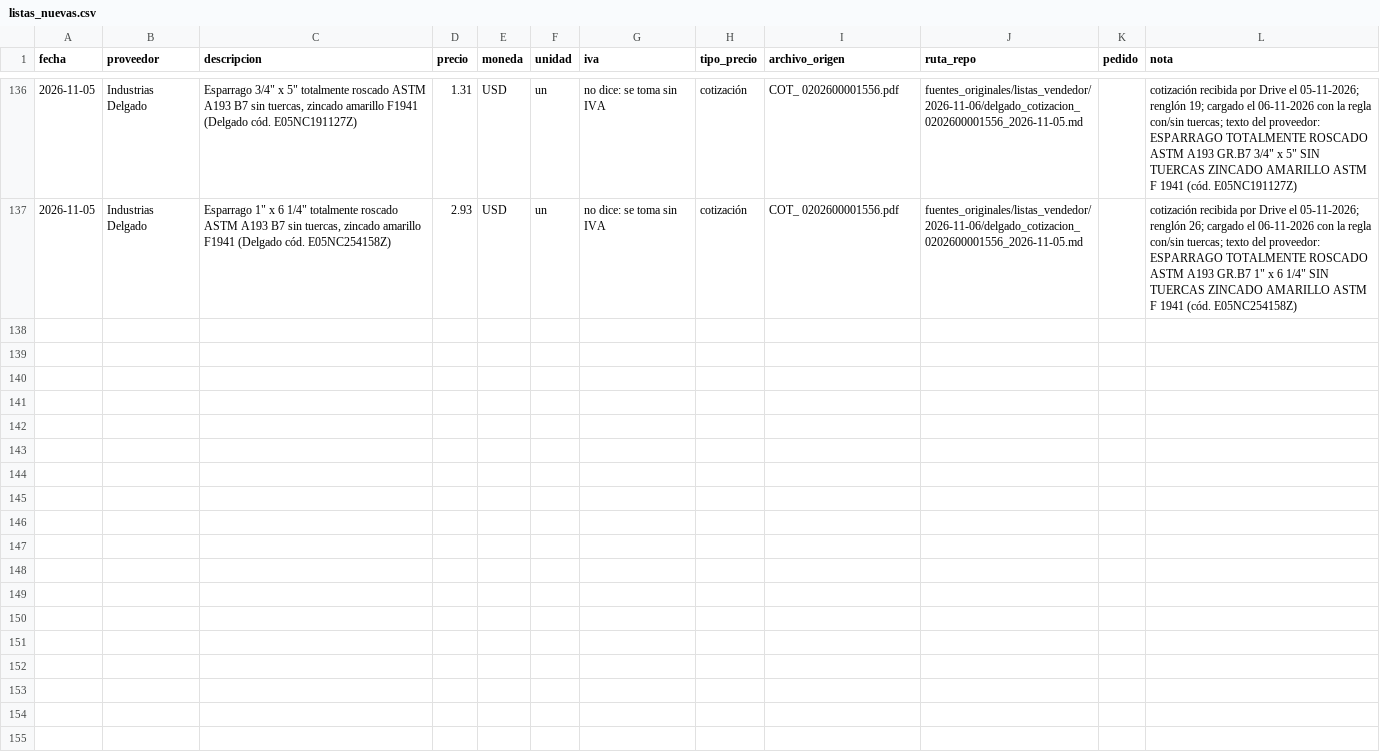
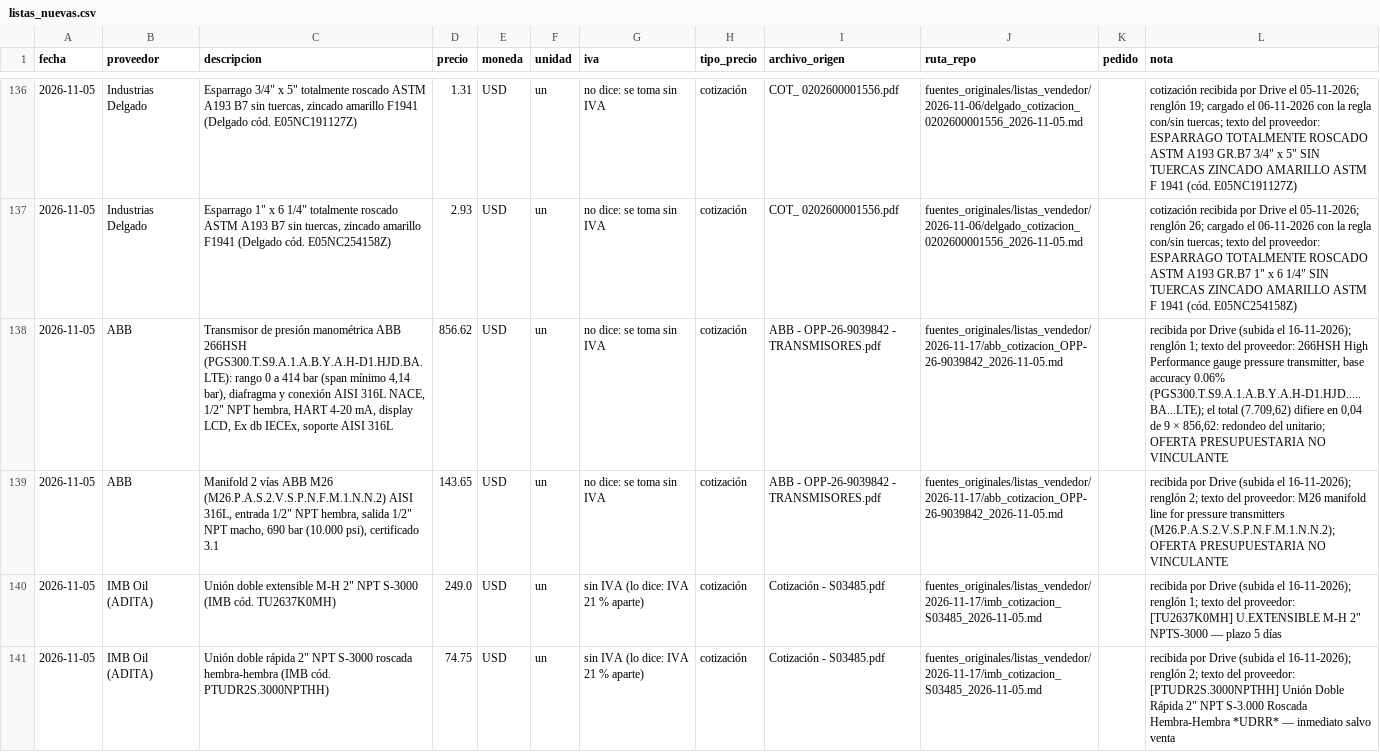
Before and after one commit to ricardoalvarezu2-cyber/cotizador-itt-2.0, a CSV file: conocimiento/precios/listas_nuevas.csv, drawn as a sheet; only a part is shown, gaps mark what is left out; the diff names each change by its address in the sheet, - before the commit and + after, or states it on an @@ line.

```diff
--- a/conocimiento/precios/listas_nuevas.csv
+++ b/conocimiento/precios/listas_nuevas.csv
+row 138: 2026-11-05 | ABB | Transmisor de presión manométrica ABB 266HSH (PGS300.T.S9.A.1.A.B.Y.A.H-D1.HJD.BA.LTE): rango 0 a 414 bar (span mínimo 4,14 bar), diafragma y conexión AISI 316L NACE, 1/2" NPT hembra, HART 4-20 mA, display LCD, Ex db IECEx, soporte AISI 316L | 856.62 | USD | un | no dice: se toma sin IVA | cotización | ABB - OPP-26-9039842 - TRANSMISORES.pdf | fuentes_originales/listas_vendedor/2026-11-17/abb_cotizacion_OPP-26-9039842_2026-11-05.md |  | recibida por Drive (subida el 16-11-2026); renglón 1; texto del proveedor: 266HSH High Performance gauge pressure transmitter, base accuracy 0.06% (PGS300.T.S9.A.1.A.B.Y.A.H-D1.HJD.....BA...LTE); el total (7.709,62) difiere en 0,04 de 9 × 856,62: redondeo del unitario; OFERTA PRESUPUESTARIA NO VINCULANTE
+row 139: 2026-11-05 | ABB | Manifold 2 vías ABB M26 (M26.P.A.S.2.V.S.P.N.F.M.1.N.N.2) AISI 316L, entrada 1/2" NPT hembra, salida 1/2" NPT macho, 690 bar (10.000 psi), certificado 3.1 | 143.65 | USD | un | no dice: se toma sin IVA | cotización | ABB - OPP-26-9039842 - TRANSMISORES.pdf | fuentes_originales/listas_vendedor/2026-11-17/abb_cotizacion_OPP-26-9039842_2026-11-05.md |  | recibida por Drive (subida el 16-11-2026); renglón 2; texto del proveedor: M26 manifold line for pressure transmitters (M26.P.A.S.2.V.S.P.N.F.M.1.N.N.2); OFERTA PRESUPUESTARIA NO VINCULANTE
+row 140: 2026-11-05 | IMB Oil (ADITA) | Unión doble extensible M-H 2" NPT S-3000 (IMB cód. TU2637K0MH) | 249.0 | USD | un | sin IVA (lo dice: IVA 21 % aparte) | cotización | Cotización - S03485.pdf | fuentes_originales/listas_vendedor/2026-11-17/imb_cotizacion_S03485_2026-11-05.md |  | recibida por Drive (subida el 16-11-2026); renglón 1; texto del proveedor: [TU2637K0MH] U.EXTENSIBLE M-H 2" NPTS-3000 — plazo 5 días
+row 141: 2026-11-05 | IMB Oil (ADITA) | Unión doble rápida 2" NPT S-3000 roscada hembra-hembra (IMB cód. PTUDR2S.3000NPTHH) | 74.75 | USD | un | sin IVA (lo dice: IVA 21 % aparte) | cotización | Cotización - S03485.pdf | fuentes_originales/listas_vendedor/2026-11-17/imb_cotizacion_S03485_2026-11-05.md |  | recibida por Drive (subida el 16-11-2026); renglón 2; texto del proveedor: [PTUDR2S.3000NPTHH] Unión Doble Rápida 2" NPT S-3.000 Roscada Hembra-Hembra *UDRR* — inmediato salvo venta
```
Also changed, not shown: conocimiento/precios/catalogo_codigos.csv, fuentes_originales/listas_vendedor/drive_procesados.csv, 6 other files.
